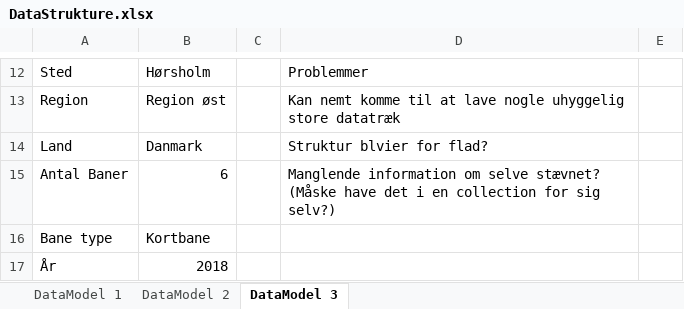
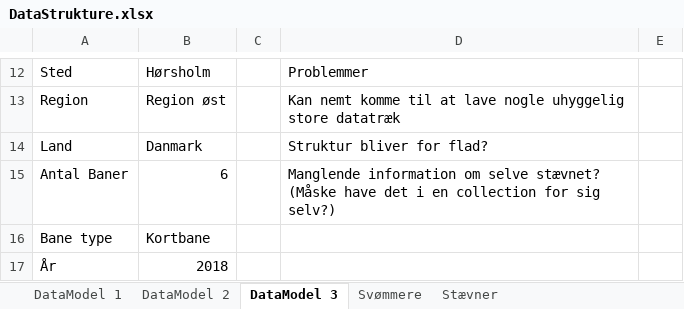
Before and after one commit to aiuradun/paraswim, an Excel workbook: Dokumentation/DataStrukture.xlsx, sheet DataModel 3, drawn as a sheet; only a part is shown, gaps mark what is left out; values as stored, in another font and other column widths than the file's, no borders; the diff names each change by its address in the sheet, - before the commit and + after, or states it on an @@ line.

```diff
--- a/Dokumentation/DataStrukture.xlsx (sheet DataModel 3)
+++ b/Dokumentation/DataStrukture.xlsx (sheet DataModel 3)
+sheet tab: Svømmere
+sheet tab: Stævner
-D14: Struktur blvier for flad?
+D14: Struktur bliver for flad?
```
Also changed, not shown: sheet DataModel 1, 29 other files.
